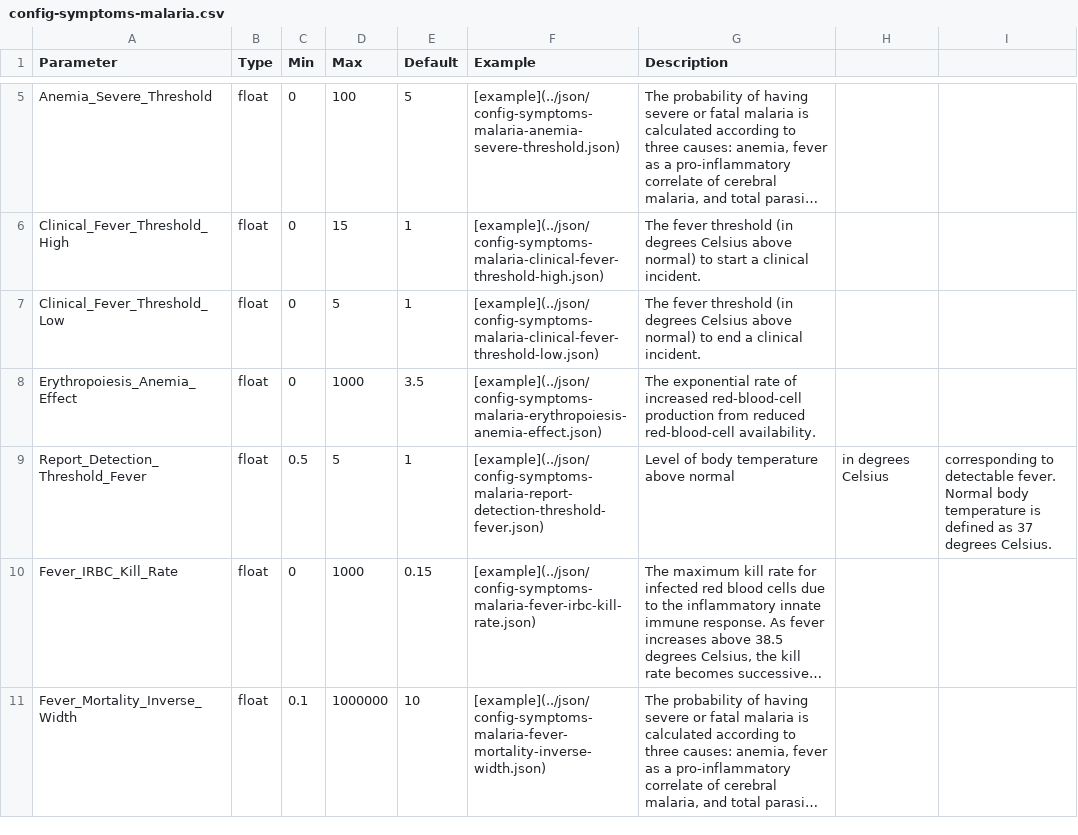
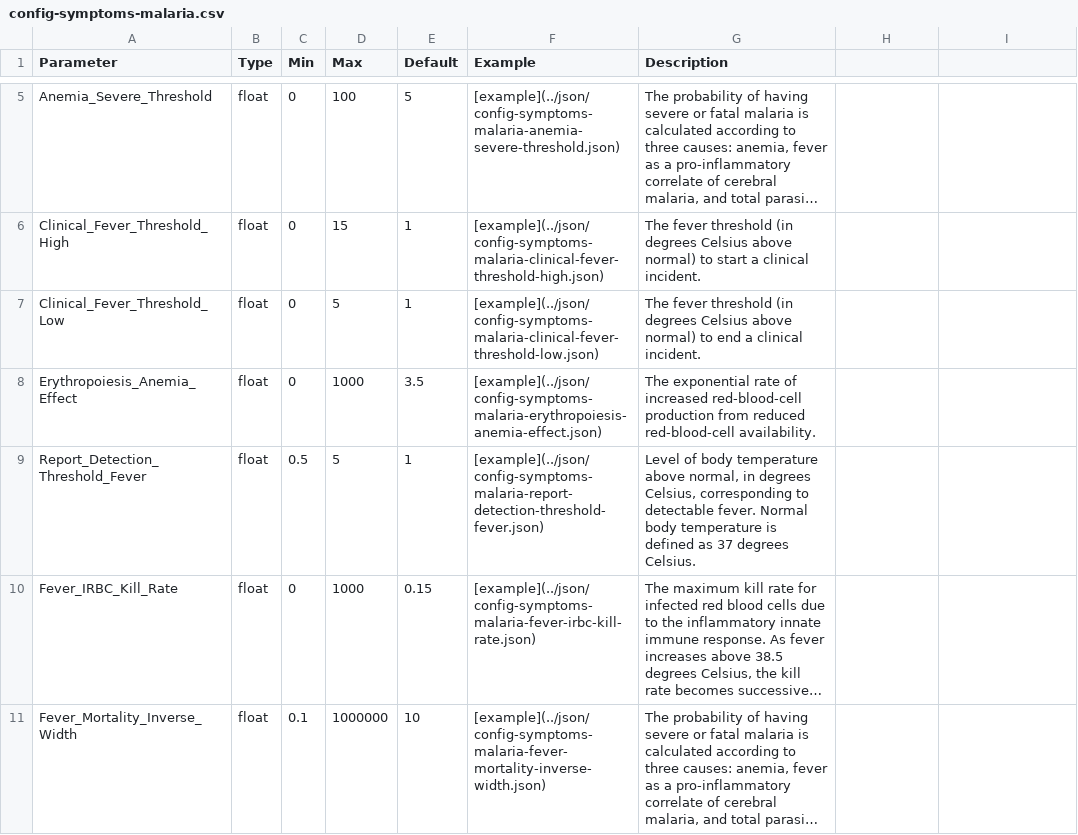
Before and after one commit to Bridenbecker/emodpy-malaria, a CSV file: docs/csv/config-symptoms-malaria.csv, drawn as a sheet; only a part is shown, gaps mark what is left out; long unchanged cells end in …; the diff names each change by its address in the sheet, - before the commit and + after, or states it on an @@ line.

Commit message:
fixed CSV format

```diff
--- a/docs/csv/config-symptoms-malaria.csv
+++ b/docs/csv/config-symptoms-malaria.csv
-G9 (Description): …temperature above normal
+G9 (Description): …temperature above normal, in degrees Celsius, corresponding to detectable fever. Normal body temperature is defined as 37 degrees Celsius.
-H9: in degrees Celsius
+H9: (empty)
-I9: corresponding to detectable fever. Normal body temperature is defined as 37 degrees Celsius.
+I9: (empty)
```
